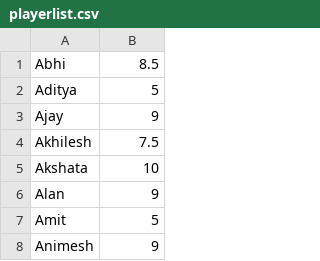
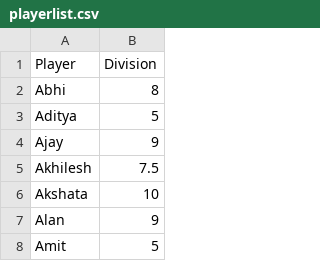
Before and after one commit to jayachandrangs/CityWestBadmintionClub, a CSV file: docs/playerlist.csv, drawn as a sheet; only a part is shown; the shorter side is filled out with more unchanged rows.

Commit message:
Abhi8

```diff
--- a/docs/playerlist.csv
+++ b/docs/playerlist.csv
@@ -1,2 +1,3 @@
-Abhi,8.5
+Player,Division
+Abhi,8
 Aditya,5
```
